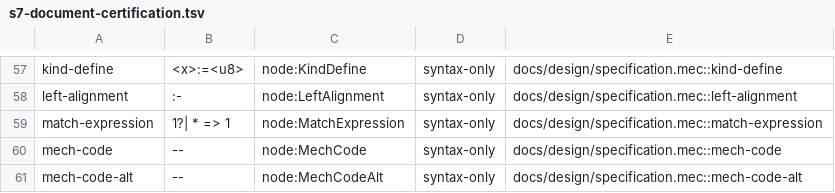
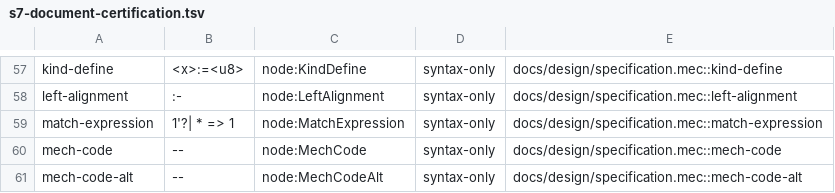
Before and after one commit to mech-lang/mech, a TSV file: docs/design/grammar-audit/s7-document-certification.tsv, drawn as a sheet; only a part is shown, gaps mark what is left out.

Commit message:
test(syntax): refresh document-root evidence

```diff
--- a/docs/design/grammar-audit/s7-document-certification.tsv
+++ b/docs/design/grammar-audit/s7-document-certification.tsv
@@ -58,3 +58,3 @@ kind-define	"<x>:=<u8>"	node:KindDefine	syntax-only	docs/design/specification.me
 left-alignment	":-"	node:LeftAlignment	syntax-only	docs/design/specification.mec::left-alignment
-match-expression	"1?| * => 1"	node:MatchExpression	syntax-only	docs/design/specification.mec::match-expression
+match-expression	"1'?| * => 1"	node:MatchExpression	syntax-only	docs/design/specification.mec::match-expression
 mech-code	"--"	node:MechCode	syntax-only	docs/design/specification.mec::mech-code
```
